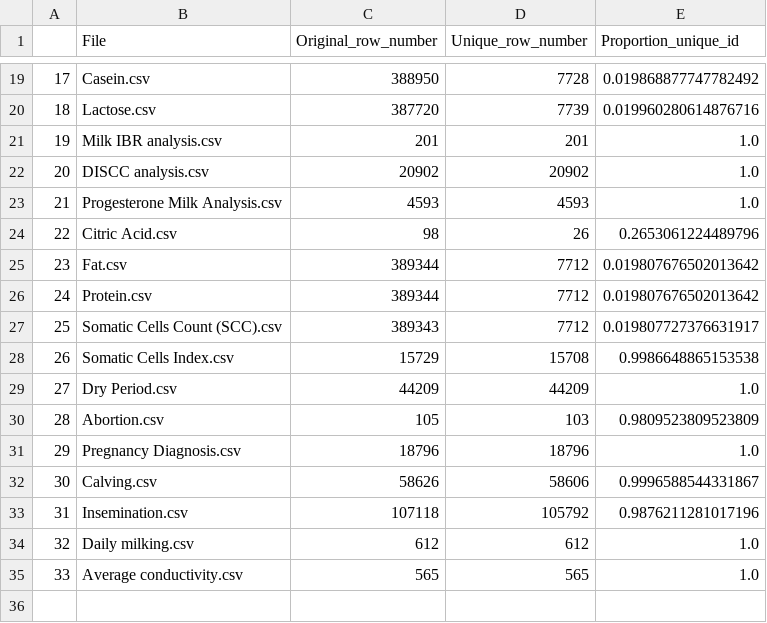
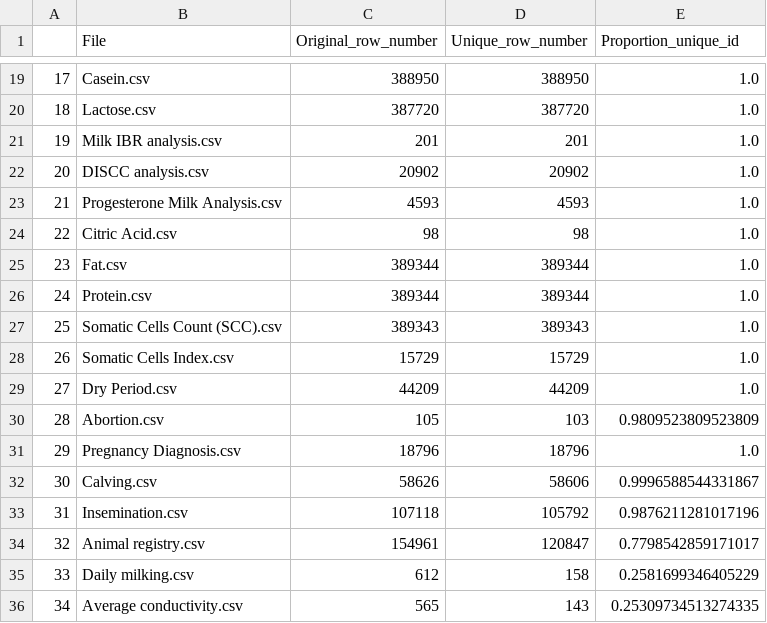
Before and after one commit to allisterakun/AI_Hackathon, a CSV file: cleaned_data/multiple_records/0report/unique_id_report.csv, drawn as a sheet; only a part is shown, gaps mark what is left out; addresses are those after the commit; the diff covers the shown part only; the diff names each change by its address in the sheet, - before the commit and + after, or states it on an @@ line.

```diff
--- a/cleaned_data/multiple_records/0report/unique_id_report.csv
+++ b/cleaned_data/multiple_records/0report/unique_id_report.csv
-D19 (Unique_row_number): 7728
+D19 (Unique_row_number): 388950
-E19 (Proportion_unique_id): 0.019868877747782492
+E19 (Proportion_unique_id): 1.0
-D20 (Unique_row_number): 7739
+D20 (Unique_row_number): 387720
-E20 (Proportion_unique_id): 0.019960280614876716
+E20 (Proportion_unique_id): 1.0
-D24 (Unique_row_number): 26
+D24 (Unique_row_number): 98
-E24 (Proportion_unique_id): 0.2653061224489796
+E24 (Proportion_unique_id): 1.0
-D25:D26 (Unique_row_number): 7712
+D25:D26 (Unique_row_number): 389344
-E25:E26 (Proportion_unique_id): 0.019807676502013642
+E25:E26 (Proportion_unique_id): 1.0
-D27 (Unique_row_number): 7712
+D27 (Unique_row_number): 389343
-E27 (Proportion_unique_id): 0.019807727376631917
+E27 (Proportion_unique_id): 1.0
-D28 (Unique_row_number): 15708
+D28 (Unique_row_number): 15729
-E28 (Proportion_unique_id): 0.9986648865153538
+E28 (Proportion_unique_id): 1.0
+row 34: 32 | Animal registry.csv | 154961 | 120847 | 0.7798542859171017
@@ column A renumbered from row 35 down @@
-D35 (Unique_row_number): 612
+D35 (Unique_row_number): 158
-E35 (Proportion_unique_id): 1.0
+E35 (Proportion_unique_id): 0.2581699346405229
-D36 (Unique_row_number): 565
+D36 (Unique_row_number): 143
-E36 (Proportion_unique_id): 1.0
+E36 (Proportion_unique_id): 0.25309734513274335
```
Also changed, not shown: 34 edited cells elsewhere in this file, cleaned_data/multiple_records/Abortion.csv, cleaned_data/multiple_records/Milk IBR analysis.csv, 30 other files.
